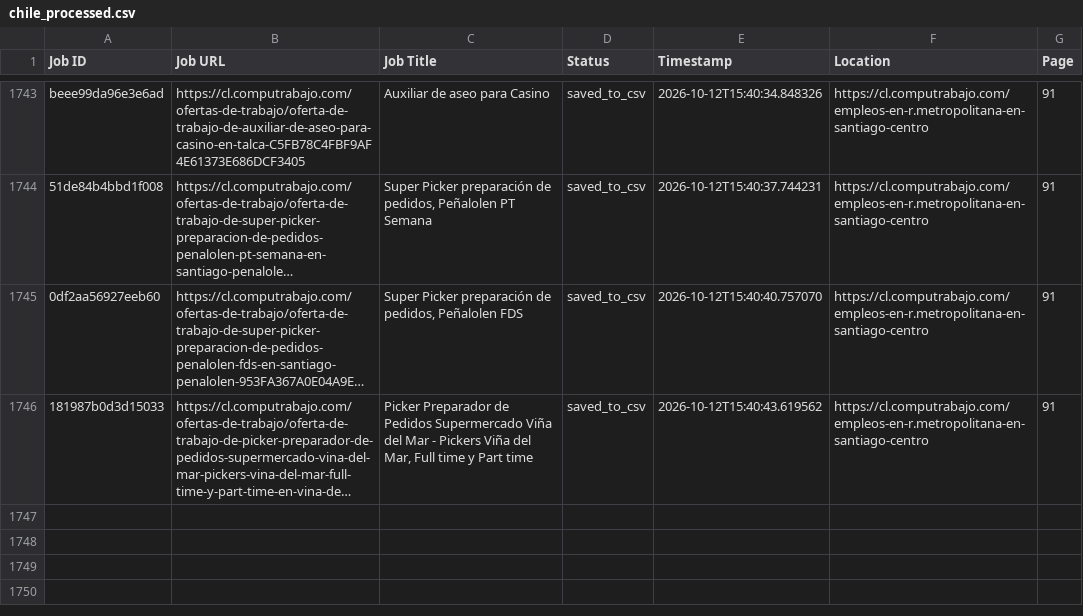
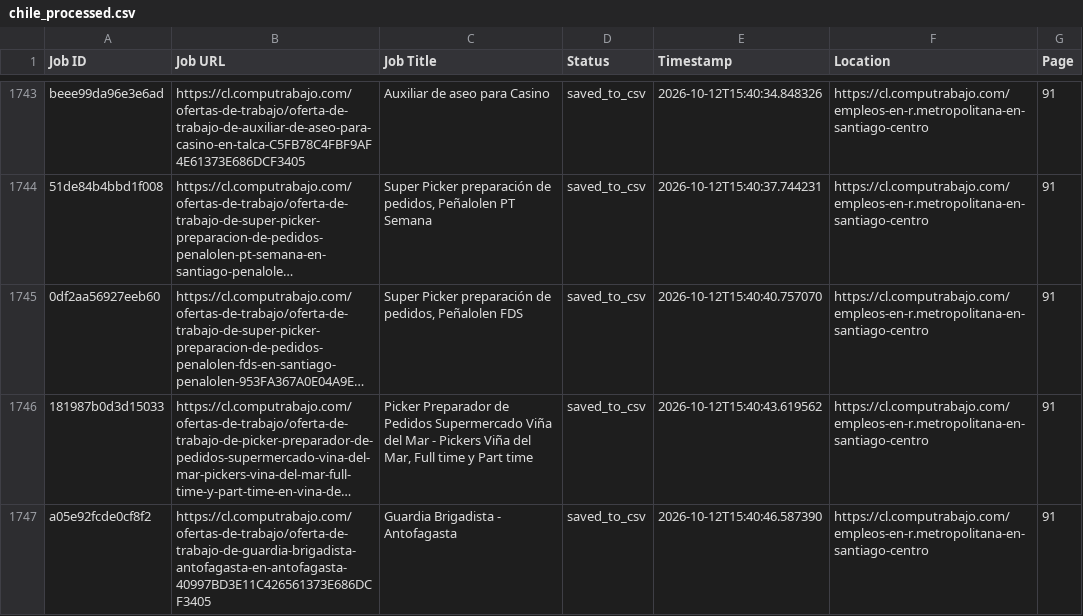
Before and after one commit to liliankason/computrabajo_chile_scraper, a CSV file: chile_processed.csv, drawn as a sheet; only a part is shown, gaps mark what is left out; long unchanged cells end in …; the diff names each change by its address in the sheet, - before the commit and + after, or states it on an @@ line.

```diff
--- a/chile_processed.csv
+++ b/chile_processed.csv
+row 1747: a05e92fcde0cf8f2 | https://cl.computrabajo.com/ofertas-de-trabajo/oferta-de-trabajo-de-guardia-brigadista-antofagasta-en-antofagasta-40997BD3E11C426561373E686DCF3405 | Guardia Brigadista - Antofagasta | saved_to_csv | 2026-10-12T15:40:46.587390 | https://cl.computrabajo.com/empleos-en-r.metropolitana-en-santiago-centro | 91
```
Also changed, not shown: 2 other files.
